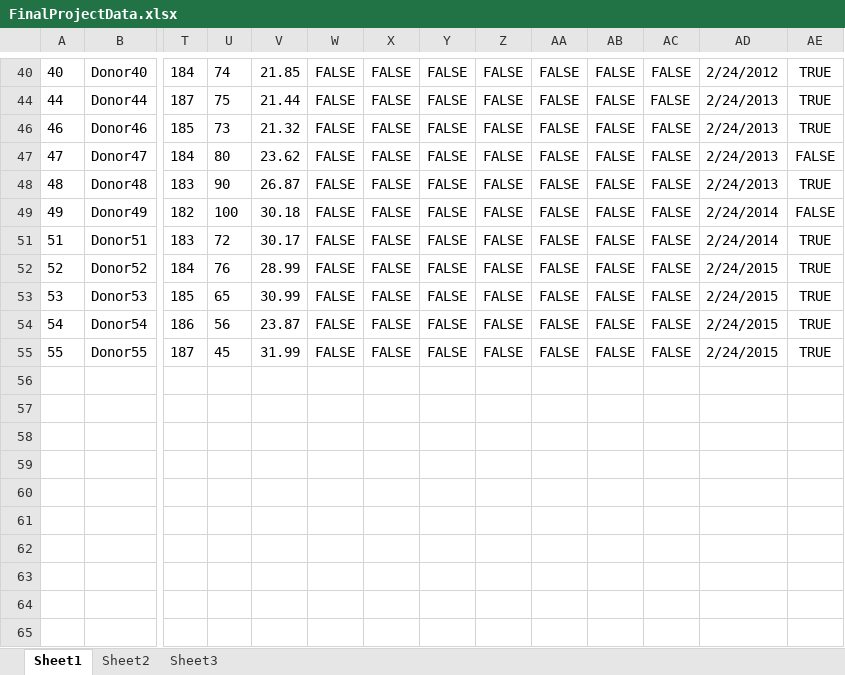
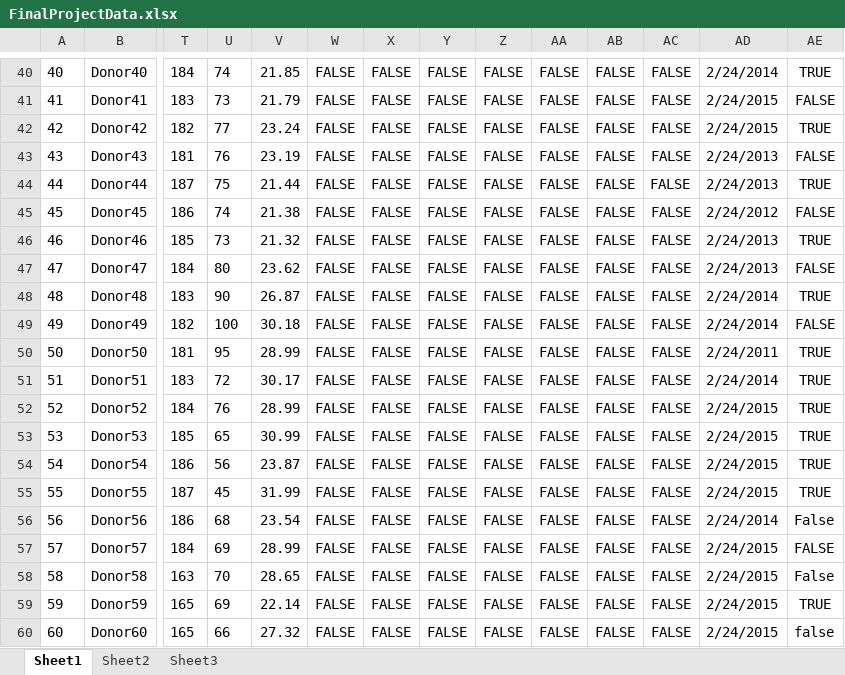
Before and after one commit to ApoorvaLakhmani/Apoorva, an Excel workbook: FinalProjectData.xlsx, sheet Sheet1, drawn as a sheet; only a part is shown, gaps mark what is left out; values as stored, in another font and other column widths than the file's, no borders; rows hold the shown columns only; the diff covers the shown part only; the diff names each change by its address in the sheet, - before the commit and + after, or states it on an @@ line.

```diff
--- a/FinalProjectData.xlsx (sheet Sheet1)
+++ b/FinalProjectData.xlsx (sheet Sheet1)
-AD40: 2/24/2012
+AD40: 2/24/2014
@@ row 41 unhidden: 41 | Donor41 | 183 | 73 | 21.79 | FALSE | FALSE | FALSE | FALSE | FALSE | FALSE | FALSE | 2/24/2015 | FALSE @@
@@ row 42 unhidden: 42 | Donor42 | 182 | 77 | 23.24 | FALSE | FALSE | FALSE | FALSE | FALSE | FALSE | FALSE | 2/24/2015 | TRUE @@
@@ row 43 unhidden: 43 | Donor43 | 181 | 76 | 23.19 | FALSE | FALSE | FALSE | FALSE | FALSE | FALSE | FALSE | 2/24/2013 | FALSE @@
@@ row 45 unhidden: 45 | Donor45 | 186 | 74 | 21.38 | FALSE | FALSE | FALSE | FALSE | FALSE | FALSE | FALSE | 2/24/2012 | FALSE @@
-AD48: 2/24/2013
+AD48: 2/24/2014
@@ row 50 unhidden: 50 | Donor50 | 181 | 95 | 28.99 | FALSE | FALSE | FALSE | FALSE | FALSE | FALSE | FALSE | 2/24/2011 | TRUE @@
@@ row 56 unhidden: 56 | Donor56 | 186 | 68 | 23.54 | FALSE | FALSE | FALSE | FALSE | FALSE | FALSE | FALSE | 2/24/2014 | False @@
@@ row 57 unhidden: 57 | Donor57 | 184 | 69 | 28.99 | FALSE | FALSE | FALSE | FALSE | FALSE | FALSE | FALSE | 2/24/2015 | FALSE @@
@@ row 58 unhidden: 58 | Donor58 | 163 | 70 | 28.65 | FALSE | FALSE | FALSE | FALSE | FALSE | FALSE | FALSE | 2/24/2015 | False @@
@@ row 59 unhidden: 59 | Donor59 | 165 | 69 | 22.14 | FALSE | FALSE | FALSE | FALSE | FALSE | FALSE | FALSE | 2/24/2015 | TRUE @@
@@ row 60 unhidden: 60 | Donor60 | 165 | 66 | 27.32 | FALSE | FALSE | FALSE | FALSE | FALSE | FALSE | FALSE | 2/24/2015 | false @@
```
Also changed, not shown: 2 added rows and 32 hidden or unhidden rows elsewhere in this sheet, 11 other files.
